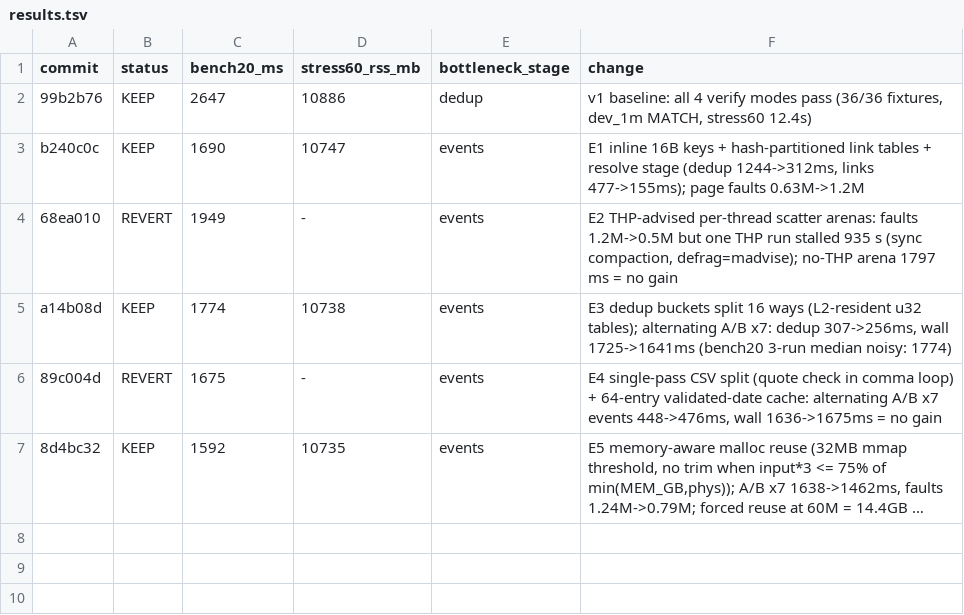
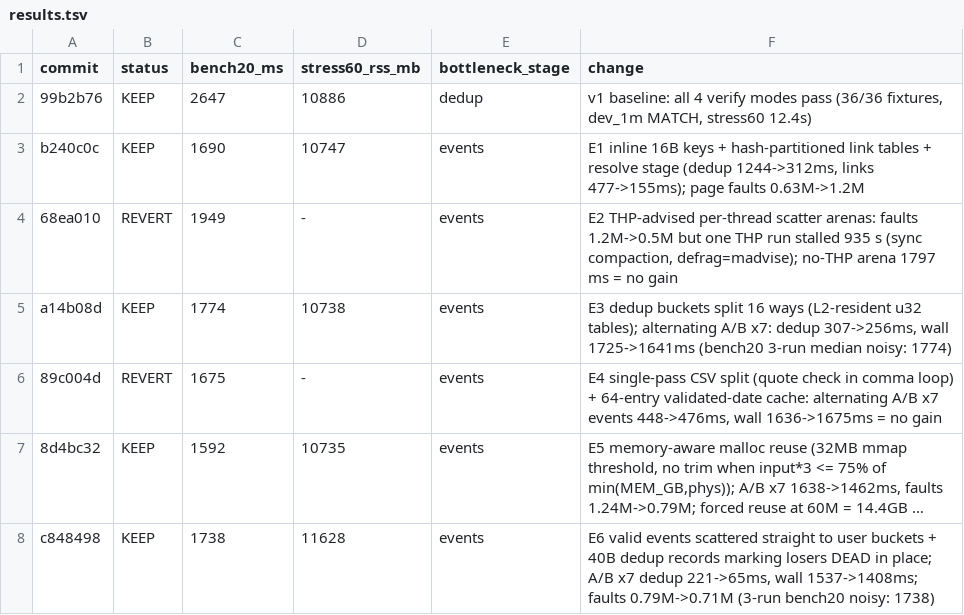
Before and after one commit to Jightning/data-shop, a TSV file: results.tsv, drawn as a sheet; long unchanged cells end in …; the diff names each change by its address in the sheet, - before the commit and + after, or states it on an @@ line.

```diff
--- a/results.tsv
+++ b/results.tsv
+row 8: c848498 | KEEP | 1738 | 11628 | events | E6 valid events scattered straight to user buckets + 40B dedup records marking losers DEAD in place; A/B x7 dedup 221->65ms, wall 1537->1408ms; faults 0.79M->0.71M (3-run bench20 noisy: 1738)
```
